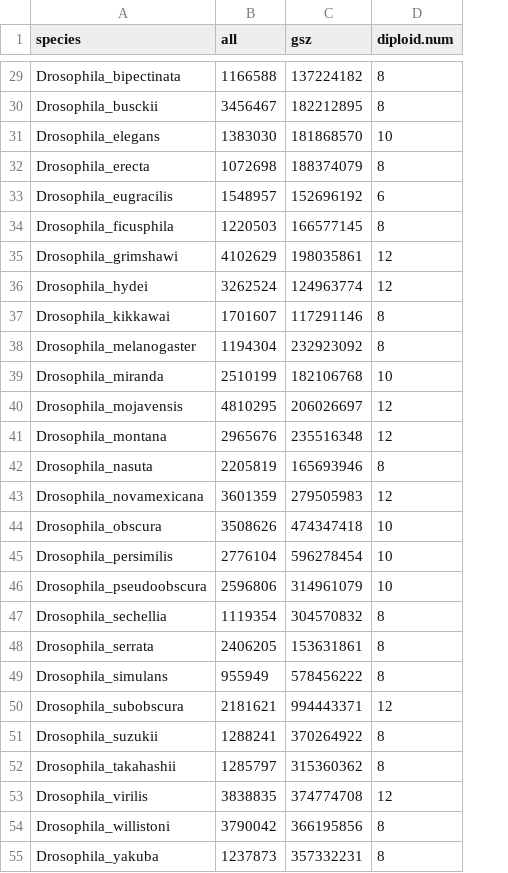
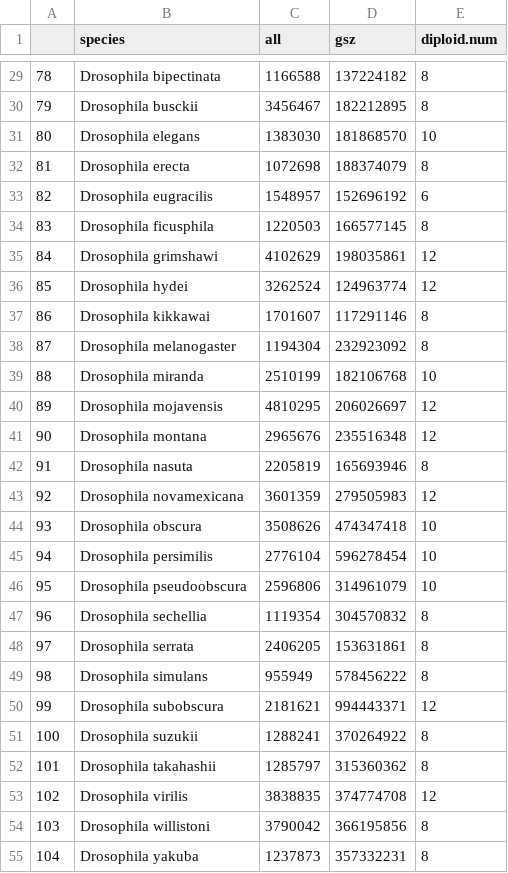
Before and after one commit to coleoguy/microsat, a CSV file: data/dat.intersect.csv, drawn as a sheet; only a part is shown, gaps mark what is left out; addresses are those after the commit; the diff covers the shown part only; the diff names each change by its address in the sheet, - before the commit and + after, or states it on an @@ line.

```diff
--- a/data/dat.intersect.csv
+++ b/data/dat.intersect.csv
+column A, rows 29-55: 78 | 79 | 80 | 81 | 82 | 83 | 84 | 85 | 86 | 87 | 88 | 89 | 90 | 91 | 92 | 93 | 94 | 95 | 96 | 97 | 98 | 99 | 100 | 101 | 102 | 103 | 104
-B29 (species): Drosophila_bipectinata
+B29 (species): Drosophila bipectinata
-B30 (species): Drosophila_busckii
+B30 (species): Drosophila busckii
-B31 (species): Drosophila_elegans
+B31 (species): Drosophila elegans
-B32 (species): Drosophila_erecta
+B32 (species): Drosophila erecta
-B33 (species): Drosophila_eugracilis
+B33 (species): Drosophila eugracilis
-B34 (species): Drosophila_ficusphila
+B34 (species): Drosophila ficusphila
-B35 (species): Drosophila_grimshawi
+B35 (species): Drosophila grimshawi
-B36 (species): Drosophila_hydei
+B36 (species): Drosophila hydei
-B37 (species): Drosophila_kikkawai
+B37 (species): Drosophila kikkawai
-B38 (species): Drosophila_melanogaster
+B38 (species): Drosophila melanogaster
-B39 (species): Drosophila_miranda
+B39 (species): Drosophila miranda
-B40 (species): Drosophila_mojavensis
+B40 (species): Drosophila mojavensis
-B41 (species): Drosophila_montana
+B41 (species): Drosophila montana
-B42 (species): Drosophila_nasuta
+B42 (species): Drosophila nasuta
-B43 (species): Drosophila_novamexicana
+B43 (species): Drosophila novamexicana
-B44 (species): Drosophila_obscura
+B44 (species): Drosophila obscura
-B45 (species): Drosophila_persimilis
+B45 (species): Drosophila persimilis
-B46 (species): Drosophila_pseudoobscura
+B46 (species): Drosophila pseudoobscura
-B47 (species): Drosophila_sechellia
+B47 (species): Drosophila sechellia
-B48 (species): Drosophila_serrata
+B48 (species): Drosophila serrata
-B49 (species): Drosophila_simulans
+B49 (species): Drosophila simulans
-B50 (species): Drosophila_subobscura
+B50 (species): Drosophila subobscura
-B51 (species): Drosophila_suzukii
+B51 (species): Drosophila suzukii
-B52 (species): Drosophila_takahashii
+B52 (species): Drosophila takahashii
-B53 (species): Drosophila_virilis
+B53 (species): Drosophila virilis
-B54 (species): Drosophila_willistoni
+B54 (species): Drosophila willistoni
-B55 (species): Drosophila_yakuba
+B55 (species): Drosophila yakuba
```
Also changed, not shown: 63 edited cells elsewhere in this file, 24 other files.
